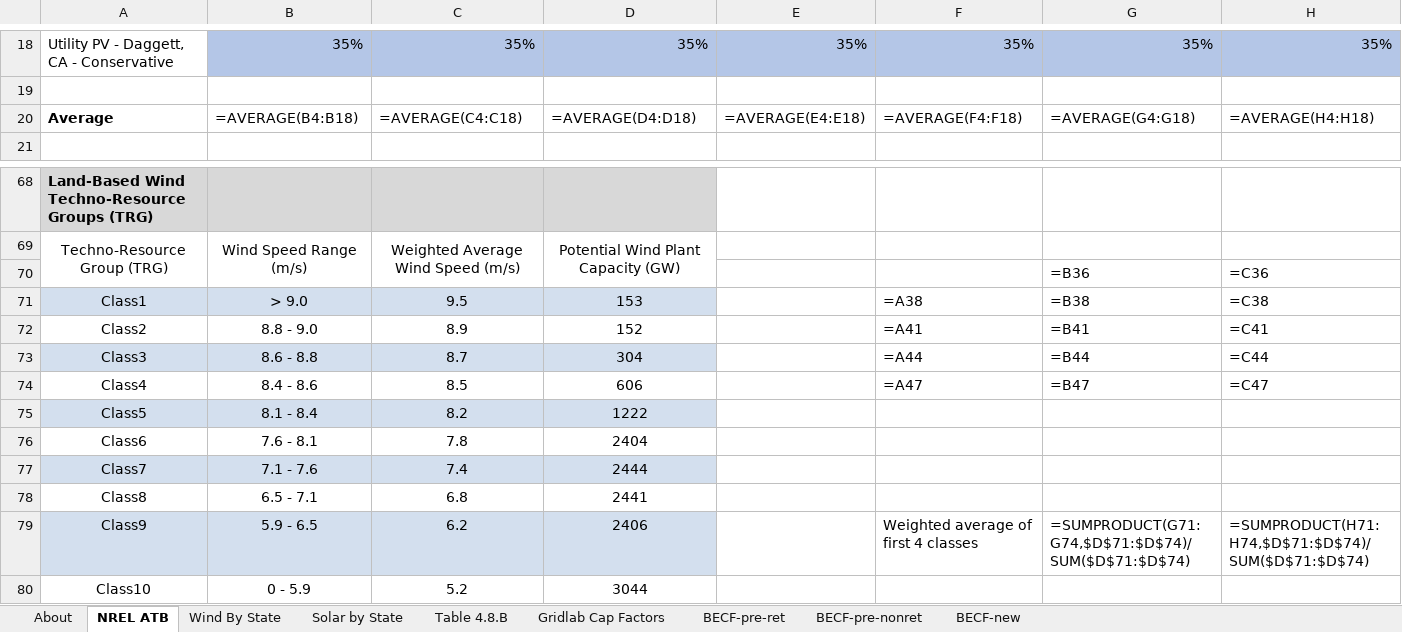
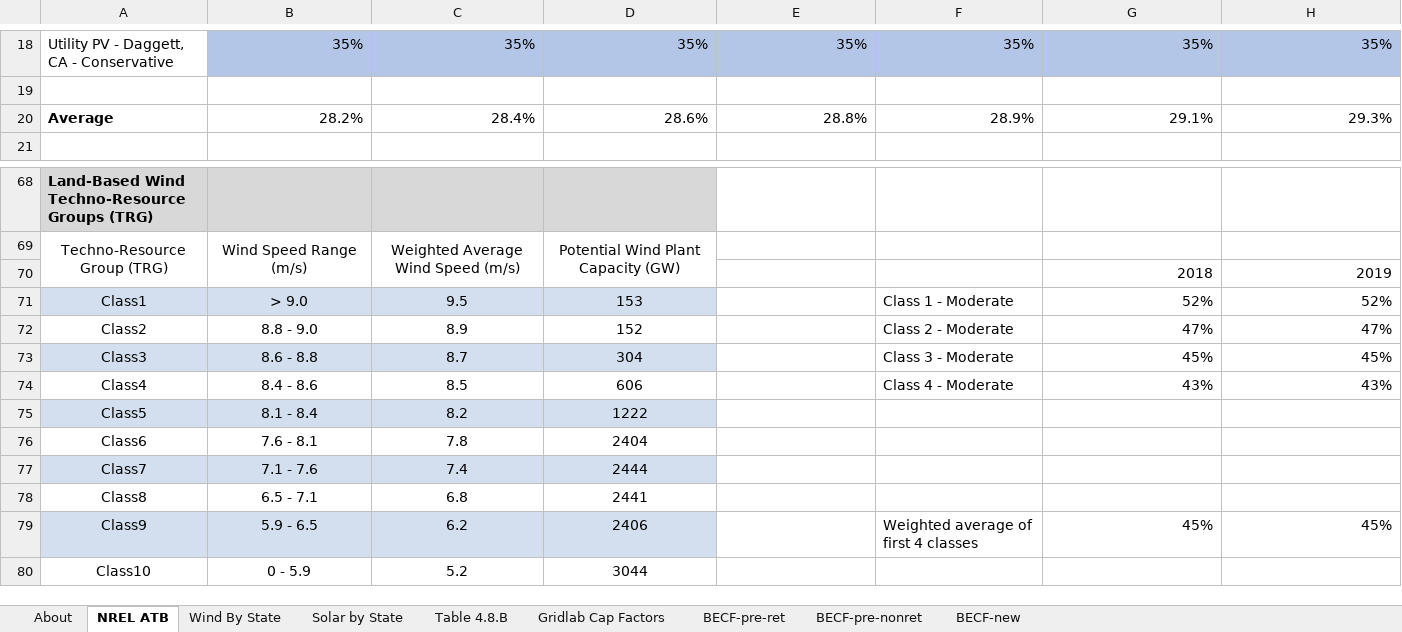
Before and after one commit to EnergyInnovation/eps-newmexico, an Excel workbook: InputData/elec/BECF/BAU Expected Capacity Factors.xlsx, sheet NREL ATB, drawn as a sheet; only a part is shown, gaps mark what is left out; values as stored, in another font and other column widths than the file's, no borders; formulas without a stored value are shown as written; removed rows and columns are numbered as before the commit, all else as after; rows hold the shown columns only; the diff covers the shown part only; the diff names each change by its address in the sheet, - before the commit and + after, or states it on an @@ line.

```diff
--- a/InputData/elec/BECF/BAU Expected Capacity Factors.xlsx (sheet NREL ATB)
+++ b/InputData/elec/BECF/BAU Expected Capacity Factors.xlsx (sheet NREL ATB)
-row 20: Average | =AVERAGE(B4:B18) | =AVERAGE(C4:C18) | =AVERAGE(D4:D18) | =AVERAGE(E4:E18) | =AVERAGE(F4:F18) | =AVERAGE(G4:G18) | =AVERAGE(H4:H18)
+row 20: Average | 28.2% | 28.4% | 28.6% | 28.8% | 28.9% | 29.1% | 29.3%
-row 70:  |  |  |  |  |  | =B36 | =C36
-row 71: Class1 | > 9.0 | 9.5 | 153 |  | =A38 | =B38 | =C38
-row 72: Class2 | 8.8 - 9.0 | 8.9 | 152 |  | =A41 | =B41 | =C41
-row 73: Class3 | 8.6 - 8.8 | 8.7 | 304 |  | =A44 | =B44 | =C44
-row 74: Class4 | 8.4 - 8.6 | 8.5 | 606 |  | =A47 | =B47 | =C47
+row 70:  |  |  |  |  |  | 2018 | 2019
+row 71: Class1 | > 9.0 | 9.5 | 153 |  | Class 1 - Moderate | 52% | 52%
+row 72: Class2 | 8.8 - 9.0 | 8.9 | 152 |  | Class 2 - Moderate | 47% | 47%
+row 73: Class3 | 8.6 - 8.8 | 8.7 | 304 |  | Class 3 - Moderate | 45% | 45%
+row 74: Class4 | 8.4 - 8.6 | 8.5 | 606 |  | Class 4 - Moderate | 43% | 43%
-row 79: Class9 | 5.9 - 6.5 | 6.2 | 2406 |  | Weighted average of first 4 classes | =SUMPRODUCT(G71:G74,$D$71:$D$74)/SUM($D$71:$D$74) | =SUMPRODUCT(H71:H74,$D$71:$D$74)/SUM($D$71:$D$74)
+row 79: Class9 | 5.9 - 6.5 | 6.2 | 2406 |  | Weighted average of first 4 classes | 45% | 45%
```
Also changed, not shown: 5 added rows and 5 removed rows elsewhere in this sheet, sheet BECF-new, sheet BECF-pre-nonret, sheet Wind By State, sheet Gridlab Cap Factors, sheet Solar by State, sheet BECF-pre-ret, 1 more sheet, 1 other file.
